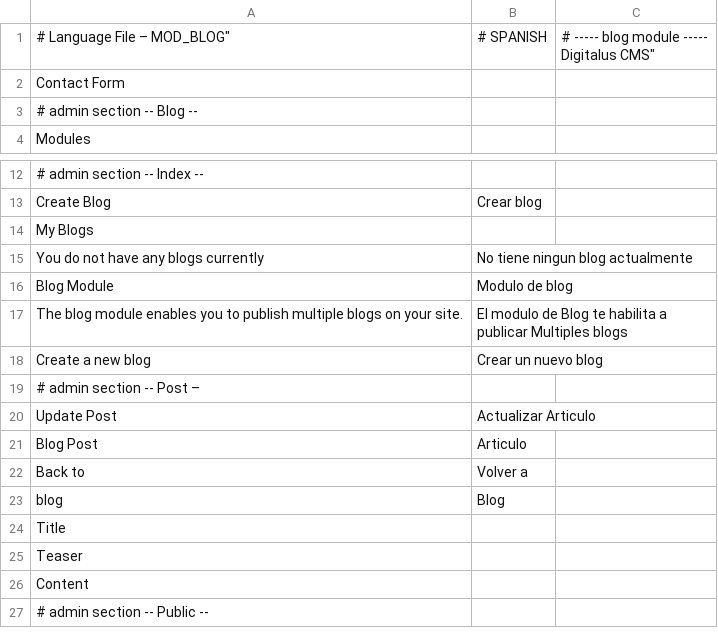
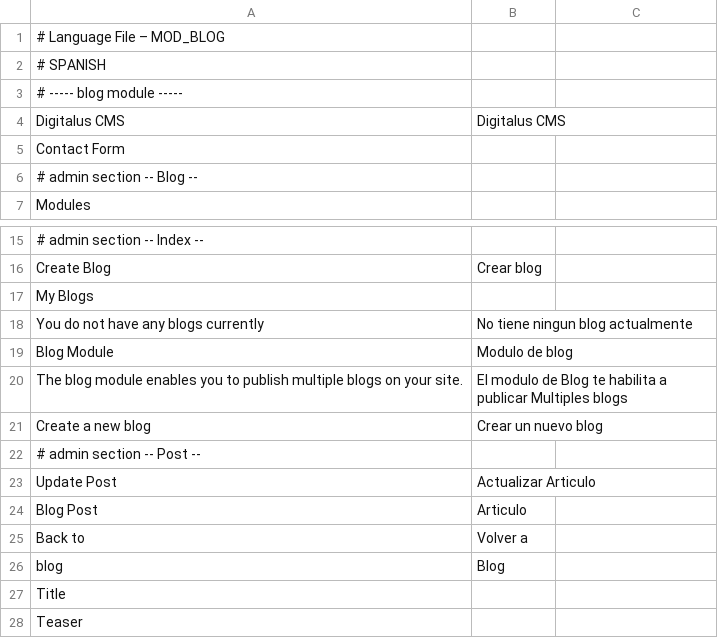
Before and after one commit to googlecode-mirror/digitalus-cms, a CSV file: application/modules/blog/data/language/spanish.csv, drawn as a sheet; only a part is shown, gaps mark what is left out; the shorter side is filled out with more unchanged rows; removed rows and columns are numbered as before the commit, all else as after; ↵ is a line break in a cell; the diff names each change by its address in the sheet, - before the commit and + after, or states it on an @@ line.

```diff
--- a/application/modules/blog/data/language/spanish.csv
+++ b/application/modules/blog/data/language/spanish.csv
-row 1: # Language File – MOD_BLOG" | # SPANISH | # ----- blog module ----- ↵ Digitalus CMS"
+row 1: # Language File – MOD_BLOG
+row 2: # SPANISH
+row 3: # ----- blog module -----
+row 4: Digitalus CMS | Digitalus CMS
-A22: # admin section -- Post –
+A22: # admin section -- Post --
```
Also changed, not shown: application/modules/blog/data/language/english.csv, application/modules/blog/data/language/french.csv, 16 other files.
